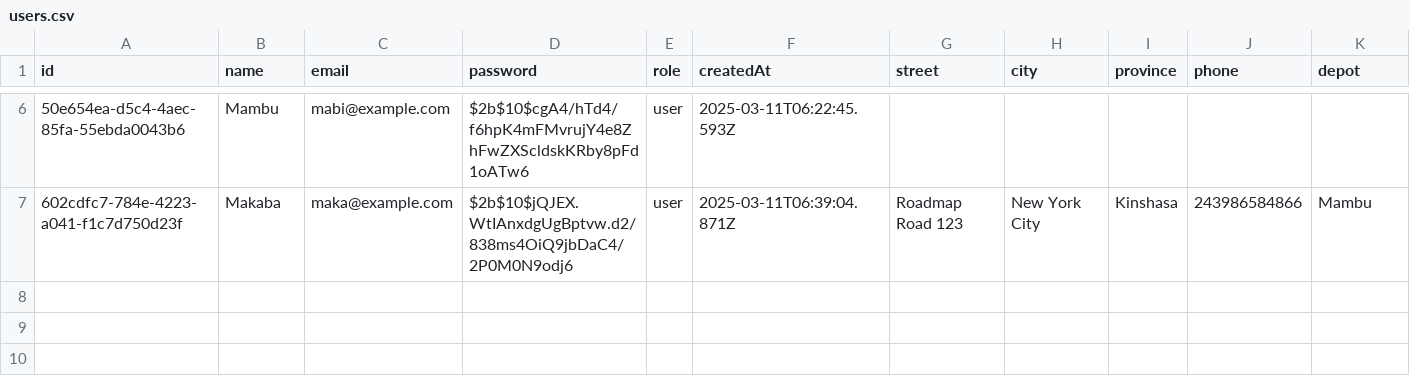
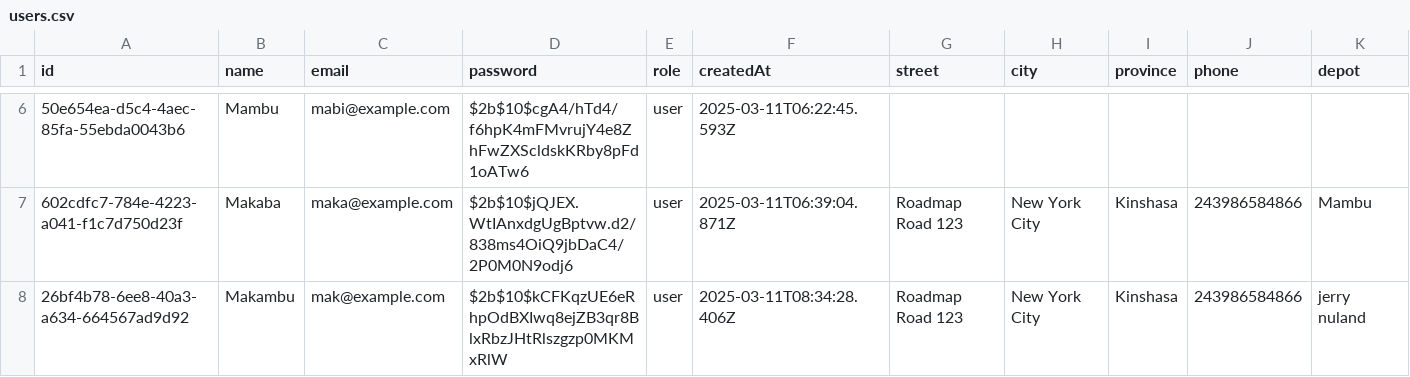
Before and after one commit to jnlandu/cilu, a CSV file: data/users.csv, drawn as a sheet; only a part is shown, gaps mark what is left out; the diff names each change by its address in the sheet, - before the commit and + after, or states it on an @@ line.

```diff
--- a/data/users.csv
+++ b/data/users.csv
+row 8: 26bf4b78-6ee8-40a3-a634-664567ad9d92 | Makambu | mak@example.com | $2b$10$kCFKqzUE6eRhpOdBXIwq8ejZB3qr8BlxRbzJHtRlszgzp0MKMxRlW | user | 2025-03-11T08:34:28.406Z | Roadmap Road 123 | New York City | Kinshasa | 243986584866 | jerry nuland
```
Also changed, not shown: 9 other files.
